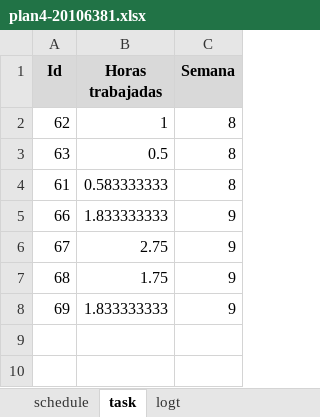
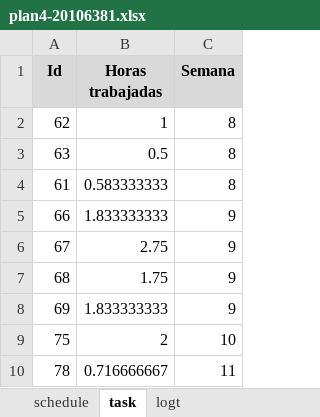
Before and after one commit to jw92/PPR, an Excel workbook: tspi/ciclo-4/plan4-20106381.xlsx, sheet task, drawn as a sheet; values as stored, in another font and other column widths than the file's, no borders; the diff names each change by its address in the sheet, - before the commit and + after, or states it on an @@ line.

```diff
--- a/tspi/ciclo-4/plan4-20106381.xlsx (sheet task)
+++ b/tspi/ciclo-4/plan4-20106381.xlsx (sheet task)
+row 9: 75 | 2 | 10
+row 10: 78 | 0.716666667 | 11
```
Also changed, not shown: sheet logt, tspi/ciclo-4/plan4-20095495.xlsx, 2 other files.
